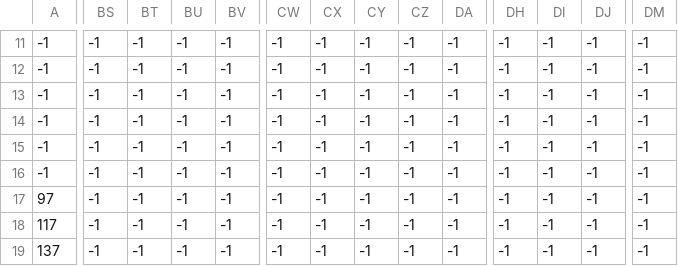
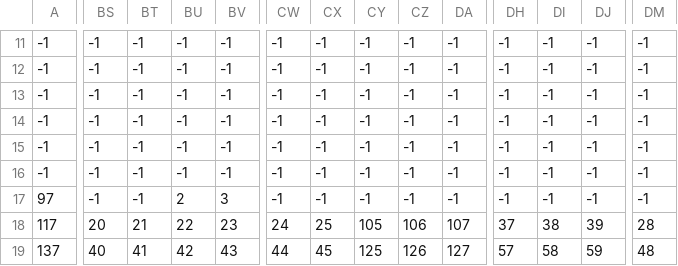
Before and after one commit to spaghetticodebolognese/jumper_reloaded, a CSV file: jumper_reloaded/resources/level_data/01/180x120trees.csv, drawn as a sheet; only a part is shown, gaps mark what is left out; the diff covers the shown part only; the diff names each change by its address in the sheet, - before the commit and + after, or states it on an @@ line.

```diff
--- a/jumper_reloaded/resources/level_data/01/180x120trees.csv
+++ b/jumper_reloaded/resources/level_data/01/180x120trees.csv
-BU17: -1
+BU17: 2
-BV17: -1
+BV17: 3
-BS18: -1
+BS18: 20
-BT18: -1
+BT18: 21
-BU18: -1
+BU18: 22
-BV18: -1
+BV18: 23
-CW18: -1
+CW18: 24
-CX18: -1
+CX18: 25
-CY18: -1
+CY18: 105
-CZ18: -1
+CZ18: 106
-DA18: -1
+DA18: 107
-DH18: -1
+DH18: 37
-DI18: -1
+DI18: 38
-DJ18: -1
+DJ18: 39
-DM18: -1
+DM18: 28
-BS19: -1
+BS19: 40
-BT19: -1
+BT19: 41
-BU19: -1
+BU19: 42
-BV19: -1
+BV19: 43
-CW19: -1
+CW19: 44
-CX19: -1
+CX19: 45
-CY19: -1
+CY19: 125
-CZ19: -1
+CZ19: 126
-DA19: -1
+DA19: 127
-DH19: -1
+DH19: 57
-DI19: -1
+DI19: 58
-DJ19: -1
+DJ19: 59
-DM19: -1
+DM19: 48
```
Also changed, not shown: 48 edited cells elsewhere in this file, jumper_reloaded/resources/level_data/01/180x120ground.csv, jumper_reloaded/resources/level_data/01/180x120structures.csv, 11 other files.
